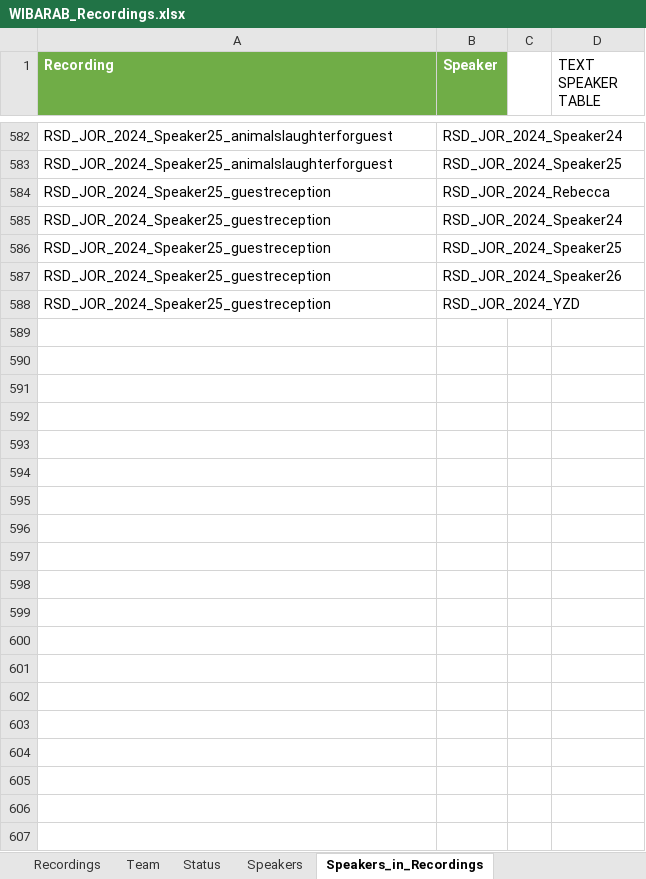
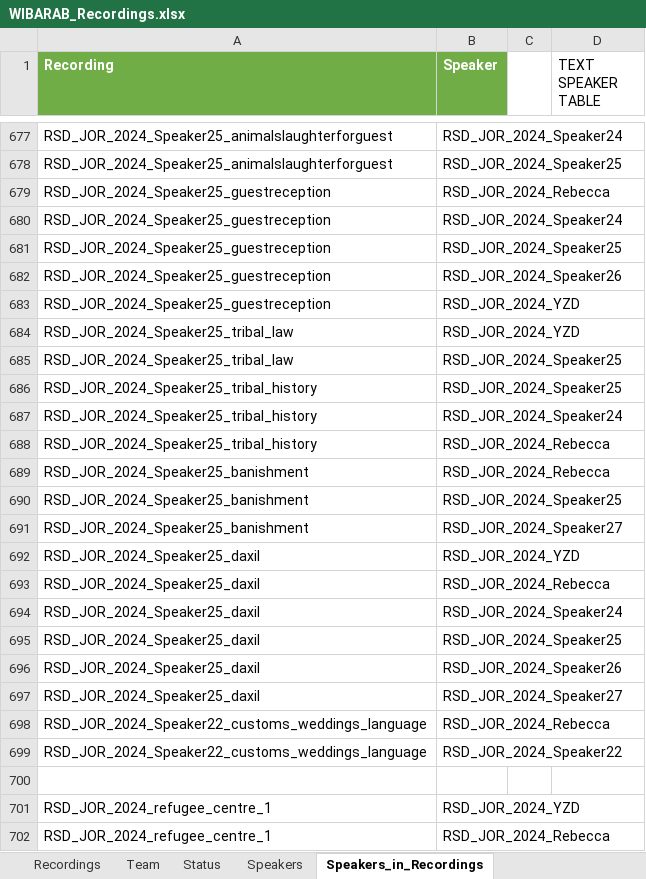
Before and after one commit to wibarab/corpus-data, an Excel workbook: 080_scripts_generic/080_01_ELAN2TEI/data/WIBARAB_Recordings.xlsx, sheet Speakers_in_Recordings, drawn as a sheet; only a part is shown, gaps mark what is left out; values as stored, in another font and other column widths than the file's, no borders; the diff covers the shown part only; the diff names each change by its address in the sheet, - before the commit and + after, or states it on an @@ line.

Commit message:
update recordings xlsx

```diff
--- a/080_scripts_generic/080_01_ELAN2TEI/data/WIBARAB_Recordings.xlsx (sheet Speakers_in_Recordings)
+++ b/080_scripts_generic/080_01_ELAN2TEI/data/WIBARAB_Recordings.xlsx (sheet Speakers_in_Recordings)
+row 684: RSD_JOR_2024_Speaker25_tribal_law | RSD_JOR_2024_YZD
+row 685: RSD_JOR_2024_Speaker25_tribal_law | RSD_JOR_2024_Speaker25
+row 686: RSD_JOR_2024_Speaker25_tribal_history | RSD_JOR_2024_Speaker25
+row 687: RSD_JOR_2024_Speaker25_tribal_history | RSD_JOR_2024_Speaker24
+row 688: RSD_JOR_2024_Speaker25_tribal_history | RSD_JOR_2024_Rebecca
+row 689: RSD_JOR_2024_Speaker25_banishment | RSD_JOR_2024_Rebecca
+row 690: RSD_JOR_2024_Speaker25_banishment | RSD_JOR_2024_Speaker25
+row 691: RSD_JOR_2024_Speaker25_banishment | RSD_JOR_2024_Speaker27
+row 692: RSD_JOR_2024_Speaker25_daxil | RSD_JOR_2024_YZD
+row 693: RSD_JOR_2024_Speaker25_daxil | RSD_JOR_2024_Rebecca
+row 694: RSD_JOR_2024_Speaker25_daxil | RSD_JOR_2024_Speaker24
+row 695: RSD_JOR_2024_Speaker25_daxil | RSD_JOR_2024_Speaker25
+row 696: RSD_JOR_2024_Speaker25_daxil | RSD_JOR_2024_Speaker26
+row 697: RSD_JOR_2024_Speaker25_daxil | RSD_JOR_2024_Speaker27
+row 698: RSD_JOR_2024_Speaker22_customs_weddings_language | RSD_JOR_2024_Rebecca
+row 699: RSD_JOR_2024_Speaker22_customs_weddings_language | RSD_JOR_2024_Speaker22
+row 700: (empty)
+row 701: RSD_JOR_2024_refugee_centre_1 | RSD_JOR_2024_YZD
+row 702: RSD_JOR_2024_refugee_centre_1 | RSD_JOR_2024_Rebecca
```
Also changed, not shown: 195 added rows, 7 removed rows and 27 edited cells elsewhere in this sheet, sheet Recordings, sheet Speakers, sheet Places, sheet Campaigns, sheet Team, sheet Subjects_in_Recordings, other sheet tabs, formulas that keep their value, hidden cells.
